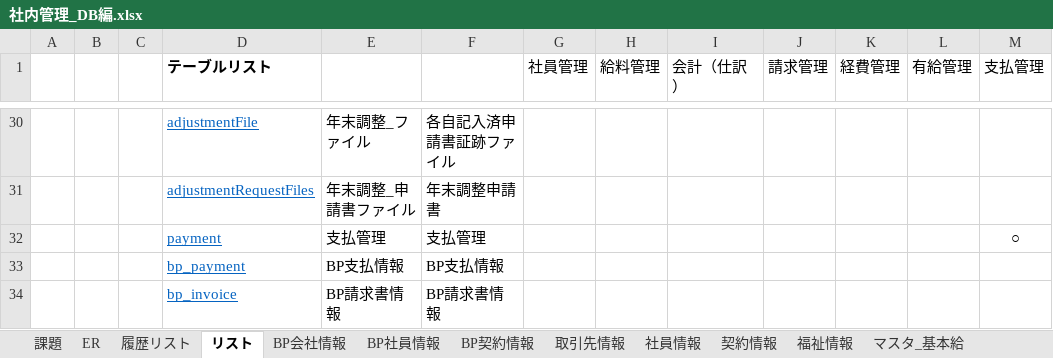
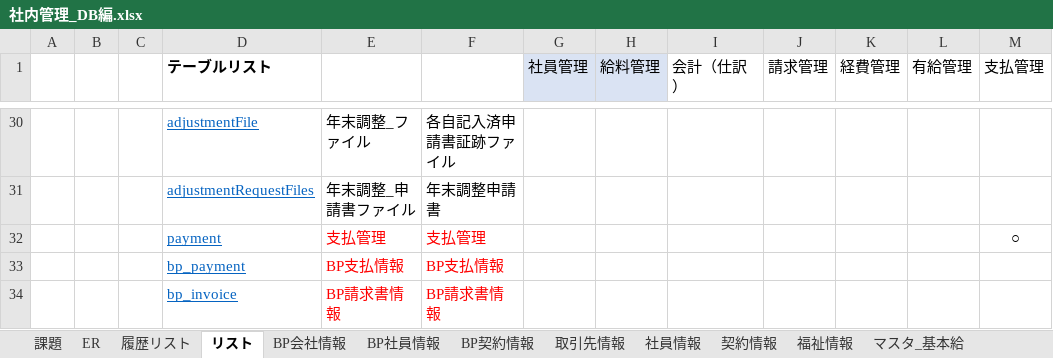
Before and after one commit to softtechSoft/emsm, an Excel workbook: DOC/DB編/社内管理_DB編.xlsx, sheet リスト, drawn as a sheet; only a part is shown, gaps mark what is left out; values as stored, in another font and other column widths than the file's, no borders; charts and pictures not drawn; the diff names each change by its address in the sheet, - before the commit and + after, or states it on an @@ line.

```diff
--- a/DOC/DB編/社内管理_DB編.xlsx (sheet リスト)
+++ b/DOC/DB編/社内管理_DB編.xlsx (sheet リスト)
-G1:H1 fill: none
+G1:H1 fill: #DAE3F3
-E32:F34 text colour: black
+E32:F34 text colour: #FF0000
```
Also changed, not shown: sheet 所得税と住民税マスター管理, charts or pictures, 1 other file.
